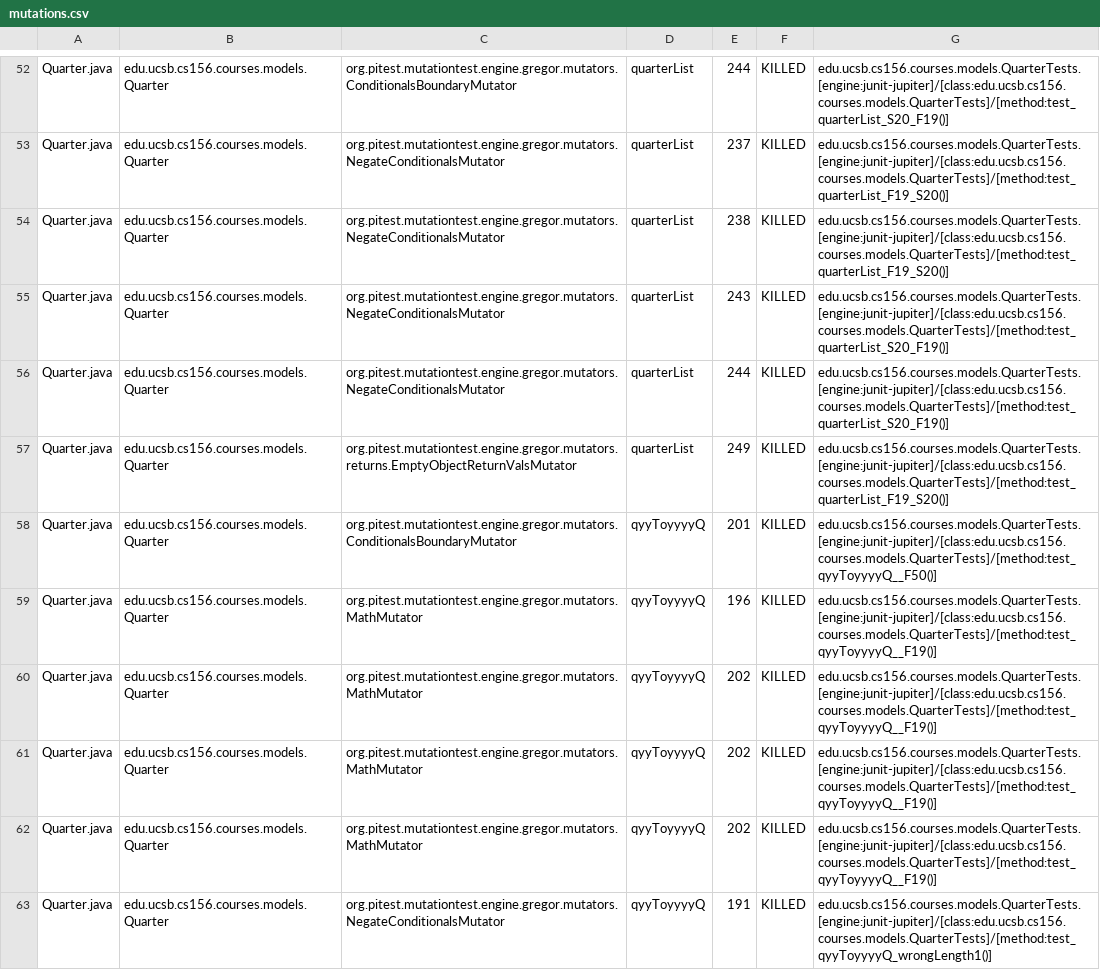
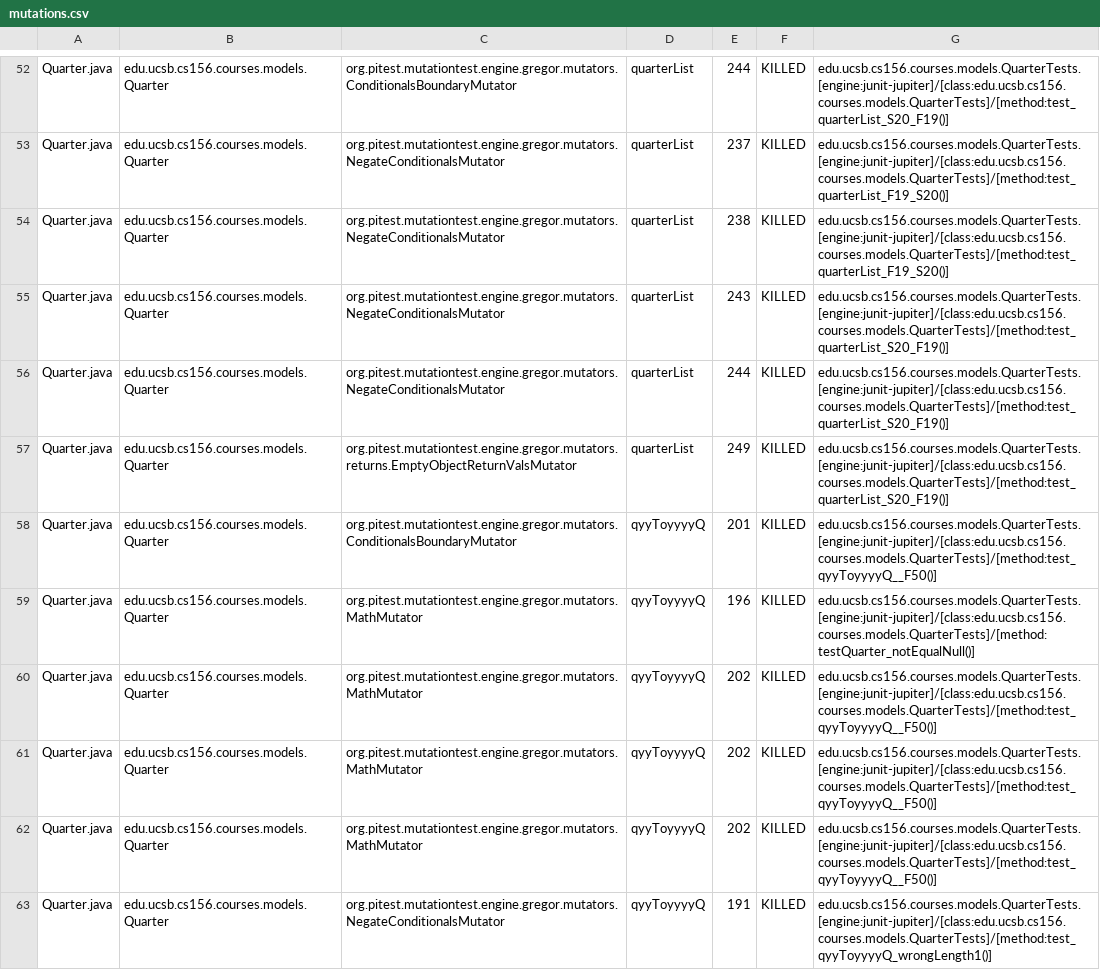
Before and after one commit to ucsb-cs156-s24/proj-courses-s24-4pm-2, a CSV file: prs/30/pitest/mutations.csv, drawn as a sheet; only a part is shown, gaps mark what is left out; the diff covers the shown part only.

Commit message:
Deploying to gh-pages from @ ucsb-cs156-s24/proj-courses-s24-4pm-2@b79fd4b9fb94b3babcbef18ada8ce9370d4accf4 🚀

```diff
--- a/prs/30/pitest/mutations.csv
+++ b/prs/30/pitest/mutations.csv
@@ -56,8 +56,8 @@ Quarter.java,edu.ucsb.cs156.courses.models.Quarter,org.pitest.mutationtest.engin
 Quarter.java,edu.ucsb.cs156.courses.models.Quarter,org.pitest.mutationtest.engine.gregor.mutators.NegateConditionalsMutator,quarterList,244,KILLED,edu.ucsb.cs156.courses.models.QuarterTests.[engine:junit-jupiter]/[class:edu.ucsb.cs156.courses.models.QuarterTests]/[method:test_quarterList_S20_F19()]
-Quarter.java,edu.ucsb.cs156.courses.models.Quarter,org.pitest.mutationtest.engine.gregor.mutators.returns.EmptyObjectReturnValsMutator,quarterList,249,KILLED,edu.ucsb.cs156.courses.models.QuarterTests.[engine:junit-jupiter]/[class:edu.ucsb.cs156.courses.models.QuarterTests]/[method:test_quarterList_F19_S20()]
+Quarter.java,edu.ucsb.cs156.courses.models.Quarter,org.pitest.mutationtest.engine.gregor.mutators.returns.EmptyObjectReturnValsMutator,quarterList,249,KILLED,edu.ucsb.cs156.courses.models.QuarterTests.[engine:junit-jupiter]/[class:edu.ucsb.cs156.courses.models.QuarterTests]/[method:test_quarterList_S20_F19()]
 Quarter.java,edu.ucsb.cs156.courses.models.Quarter,org.pitest.mutationtest.engine.gregor.mutators.ConditionalsBoundaryMutator,qyyToyyyyQ,201,KILLED,edu.ucsb.cs156.courses.models.QuarterTests.[engine:junit-jupiter]/[class:edu.ucsb.cs156.courses.models.QuarterTests]/[method:test_qyyToyyyyQ__F50()]
-Quarter.java,edu.ucsb.cs156.courses.models.Quarter,org.pitest.mutationtest.engine.gregor.mutators.MathMutator,qyyToyyyyQ,196,KILLED,edu.ucsb.cs156.courses.models.QuarterTests.[engine:junit-jupiter]/[class:edu.ucsb.cs156.courses.models.QuarterTests]/[method:test_qyyToyyyyQ__F19()]
-Quarter.java,edu.ucsb.cs156.courses.models.Quarter,org.pitest.mutationtest.engine.gregor.mutators.MathMutator,qyyToyyyyQ,202,KILLED,edu.ucsb.cs156.courses.models.QuarterTests.[engine:junit-jupiter]/[class:edu.ucsb.cs156.courses.models.QuarterTests]/[method:test_qyyToyyyyQ__F19()]
-Quarter.java,edu.ucsb.cs156.courses.models.Quarter,org.pitest.mutationtest.engine.gregor.mutators.MathMutator,qyyToyyyyQ,202,KILLED,edu.ucsb.cs156.courses.models.QuarterTests.[engine:junit-jupiter]/[class:edu.ucsb.cs156.courses.models.QuarterTests]/[method:test_qyyToyyyyQ__F19()]
-Quarter.java,edu.ucsb.cs156.courses.models.Quarter,org.pitest.mutationtest.engine.gregor.mutators.MathMutator,qyyToyyyyQ,202,KILLED,edu.ucsb.cs156.courses.models.QuarterTests.[engine:junit-jupiter]/[class:edu.ucsb.cs156.courses.models.QuarterTests]/[method:test_qyyToyyyyQ__F19()]
+Quarter.java,edu.ucsb.cs156.courses.models.Quarter,org.pitest.mutationtest.engine.gregor.mutators.MathMutator,qyyToyyyyQ,196,KILLED,edu.ucsb.cs156.courses.models.QuarterTests.[engine:junit-jupiter]/[class:edu.ucsb.cs156.courses.models.QuarterTests]/[method:testQuarter_notEqualNull()]
+Quarter.java,edu.ucsb.cs156.courses.models.Quarter,org.pitest.mutationtest.engine.gregor.mutators.MathMutator,qyyToyyyyQ,202,KILLED,edu.ucsb.cs156.courses.models.QuarterTests.[engine:junit-jupiter]/[class:edu.ucsb.cs156.courses.models.QuarterTests]/[method:test_qyyToyyyyQ__F50()]
+Quarter.java,edu.ucsb.cs156.courses.models.Quarter,org.pitest.mutationtest.engine.gregor.mutators.MathMutator,qyyToyyyyQ,202,KILLED,edu.ucsb.cs156.courses.models.QuarterTests.[engine:junit-jupiter]/[class:edu.ucsb.cs156.courses.models.QuarterTests]/[method:test_qyyToyyyyQ__F50()]
+Quarter.java,edu.ucsb.cs156.courses.models.Quarter,org.pitest.mutationtest.engine.gregor.mutators.MathMutator,qyyToyyyyQ,202,KILLED,edu.ucsb.cs156.courses.models.QuarterTests.[engine:junit-jupiter]/[class:edu.ucsb.cs156.courses.models.QuarterTests]/[method:test_qyyToyyyyQ__F50()]
 Quarter.java,edu.ucsb.cs156.courses.models.Quarter,org.pitest.mutationtest.engine.gregor.mutators.NegateConditionalsMutator,qyyToyyyyQ,191,KILLED,edu.ucsb.cs156.courses.models.QuarterTests.[engine:junit-jupiter]/[class:edu.ucsb.cs156.courses.models.QuarterTests]/[method:test_qyyToyyyyQ_wrongLength1()]
```
Also changed, not shown: 92 edited cells elsewhere in this file, 39 other files.
